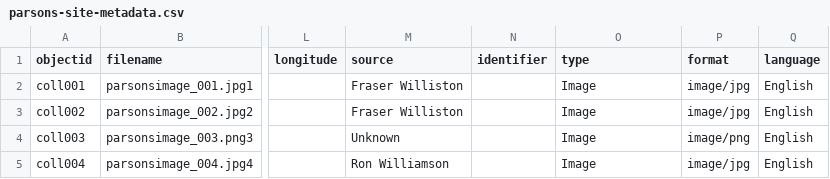
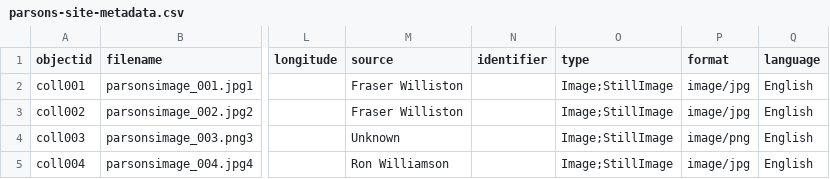
Before and after one commit to amarr02/Parson-Site-Website, a CSV file: _data/parsons-site-metadata.csv, drawn as a sheet; only a part is shown, gaps mark what is left out; the diff names each change by its address in the sheet, - before the commit and + after, or states it on an @@ line.

Commit message:
Version6

```diff
--- a/_data/parsons-site-metadata.csv
+++ b/_data/parsons-site-metadata.csv
-O2:O5 (type): Image
+O2:O5 (type): Image;StillImage
```
